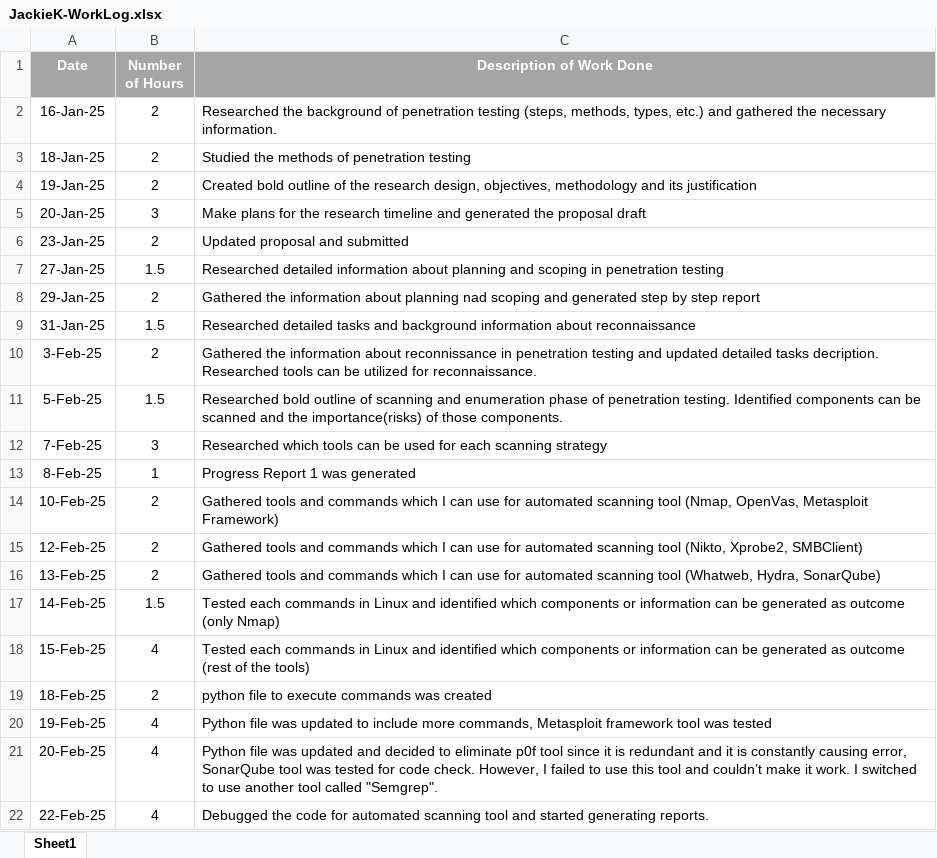
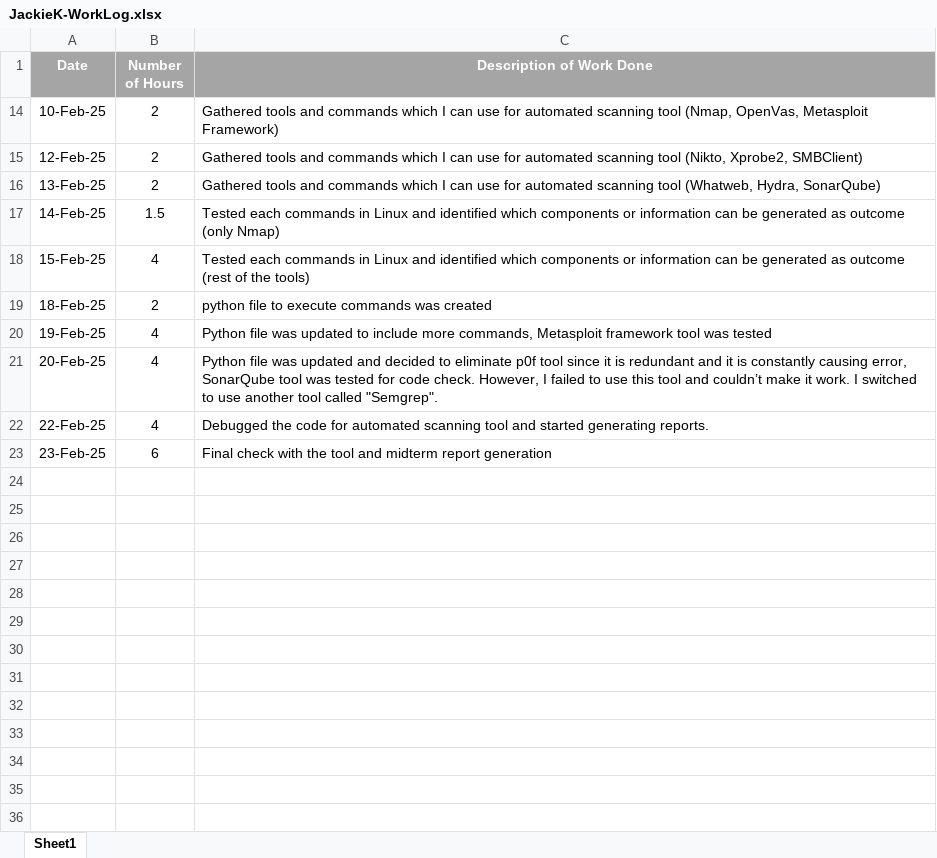
Before and after one commit to Jackie-Douglas/W25_4495_S1_JackieK, an Excel workbook: Misc/JackieK-WorkLog.xlsx, sheet Sheet1, drawn as a sheet; values as stored, in another font and other column widths than the file's, no borders; removed rows and columns are numbered as before the commit, all else as after; the diff names each change by its address in the sheet, - before the commit and + after, or states it on an @@ line.

Commit message:
Add files via upload

```diff
--- a/Misc/JackieK-WorkLog.xlsx (sheet Sheet1)
+++ b/Misc/JackieK-WorkLog.xlsx (sheet Sheet1)
@@ row 2 hidden: 16-Jan-25 | 2 | Researched the background of penetration testing (steps, methods, types, etc.) and gathered the necessary information. @@
@@ row 3 hidden: 18-Jan-25 | 2 | Studied the methods of penetration testing @@
@@ row 4 hidden: 19-Jan-25 | 2 | Created bold outline of the research design, objectives, methodology and its justification @@
@@ row 5 hidden: 20-Jan-25 | 3 | Make plans for the research timeline and generated the proposal draft @@
@@ row 6 hidden: 23-Jan-25 | 2 | Updated proposal and submitted @@
@@ row 7 hidden: 27-Jan-25 | 1.5 | Researched detailed information about planning and scoping in penetration testing @@
@@ row 8 hidden: 29-Jan-25 | 2 | Gathered the information about planning nad scoping and generated step by step report @@
@@ row 9 hidden: 31-Jan-25 | 1.5 | Researched detailed tasks and background information about reconnaissance @@
@@ row 10 hidden: 3-Feb-25 | 2 | Gathered the information about reconnissance in penetration testing and updated detailed tasks decription. Researched tools can be utilized for reconnaissance. @@
@@ row 11 hidden: 5-Feb-25 | 1.5 | Researched bold outline of scanning and enumeration phase of penetration testing. Identified components can be scanned and the importance(risks) of those components. @@
@@ row 12 hidden: 7-Feb-25 | 3 | Researched which tools can be used for each scanning strategy @@
@@ row 13 hidden: 8-Feb-25 | 1 | Progress Report 1 was generated @@
+row 23: 23-Feb-25 | 6 | Final check with the tool and midterm report generation
```
